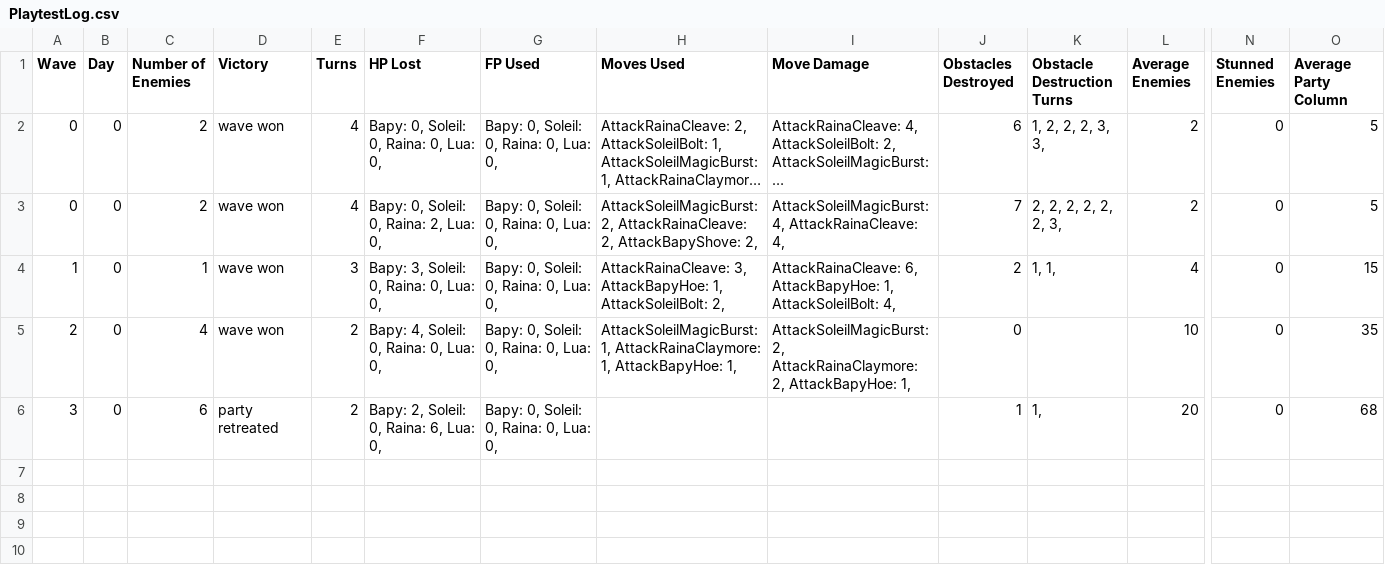
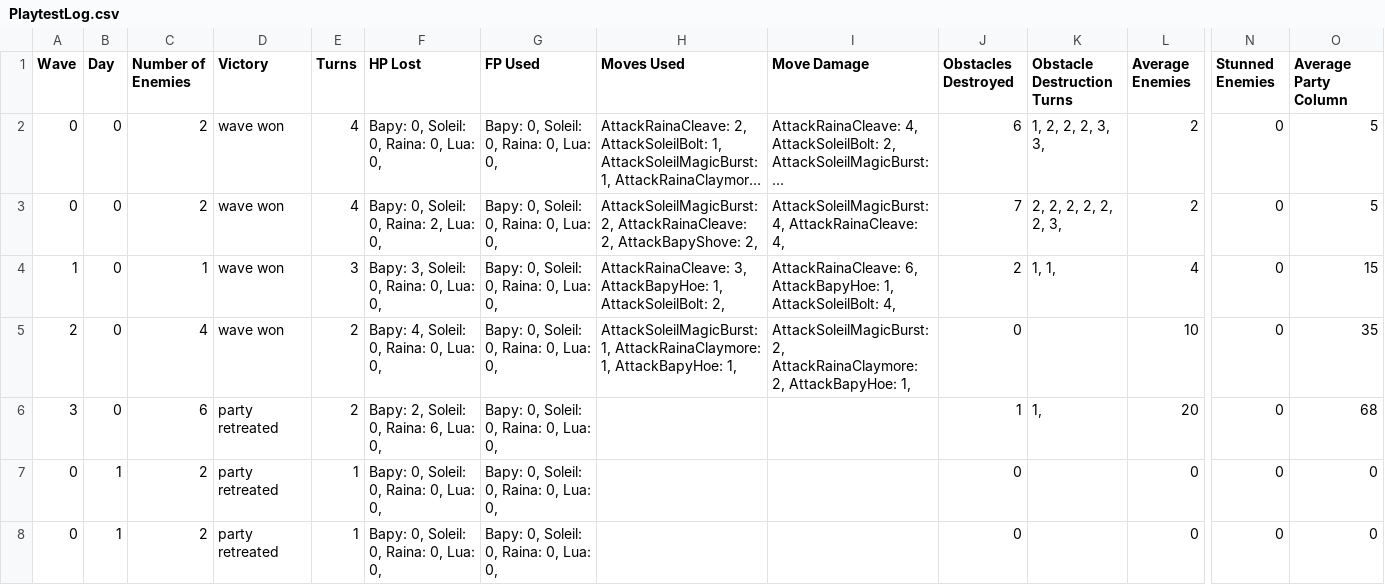
Before and after one commit to ValentinoAbate/HeartOfEnya, a CSV file: HeartOfEnya/HeartOfEnya/Assets/PlaytestLog.csv, drawn as a sheet; only a part is shown, gaps mark what is left out; long unchanged cells end in …; rows hold the shown columns only; the diff names each change by its address in the sheet, - before the commit and + after, or states it on an @@ line.

```diff
--- a/HeartOfEnya/HeartOfEnya/Assets/PlaytestLog.csv
+++ b/HeartOfEnya/HeartOfEnya/Assets/PlaytestLog.csv
+row 7: 0 | 1 | 2 | party retreated | 1 | Bapy: 0, Soleil: 0, Raina: 0, Lua: 0, | Bapy: 0, Soleil: 0, Raina: 0, Lua: 0, |  |  | 0 |  | 0 | 0 | 0
+row 8: 0 | 1 | 2 | party retreated | 1 | Bapy: 0, Soleil: 0, Raina: 0, Lua: 0, | Bapy: 0, Soleil: 0, Raina: 0, Lua: 0, |  |  | 0 |  | 0 | 0 | 0
```
Also changed, not shown: 7 other files.
